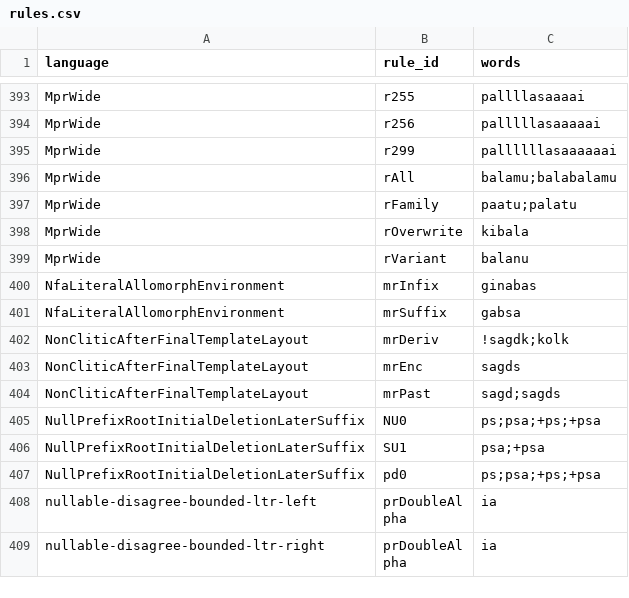
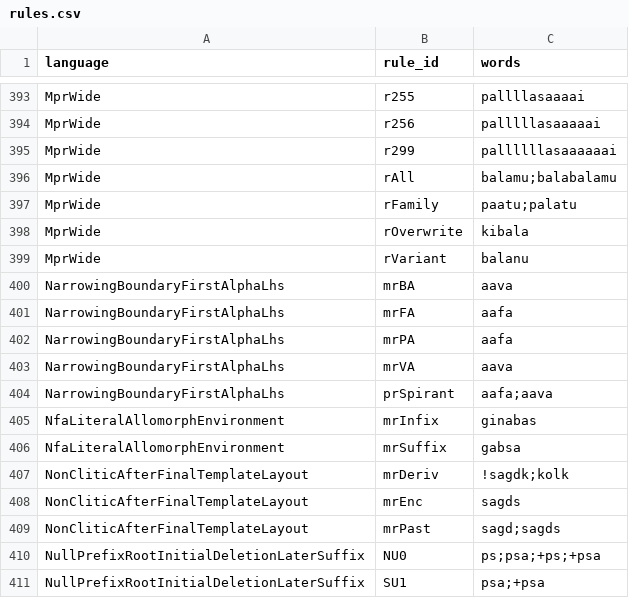
Before and after one commit to sillsdev/fieldworks-parser-conformance, a CSV file: rules.csv, drawn as a sheet; only a part is shown, gaps mark what is left out; the shorter side is filled out with more unchanged rows; the diff names each change by its address in the sheet, - before the commit and + after, or states it on an @@ line.

```diff
--- a/rules.csv
+++ b/rules.csv
+row 400: NarrowingBoundaryFirstAlphaLhs | mrBA | aava
+row 401: NarrowingBoundaryFirstAlphaLhs | mrFA | aafa
+row 402: NarrowingBoundaryFirstAlphaLhs | mrPA | aafa
+row 403: NarrowingBoundaryFirstAlphaLhs | mrVA | aava
+row 404: NarrowingBoundaryFirstAlphaLhs | prSpirant | aafa;aava
```
Also changed, not shown: coverage.csv, 7 other files.
